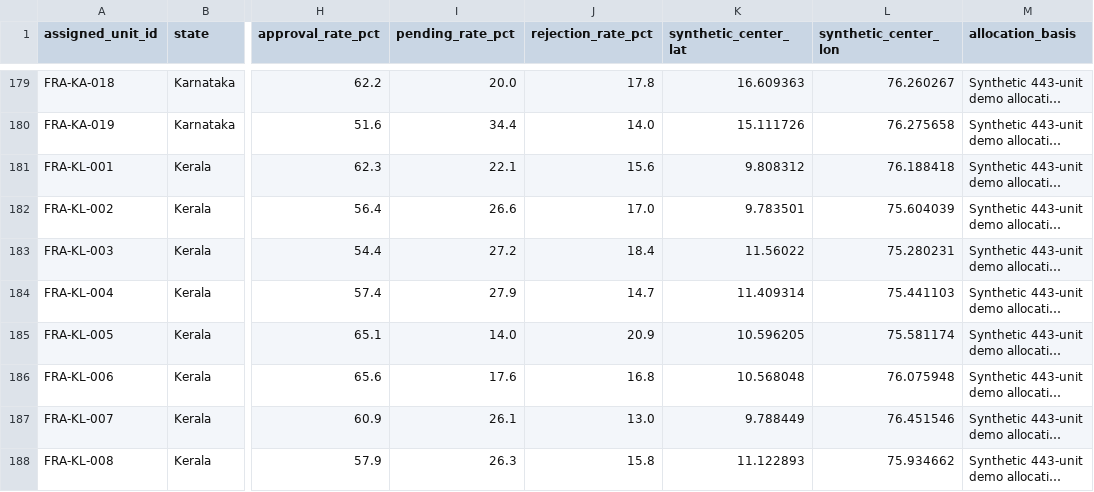
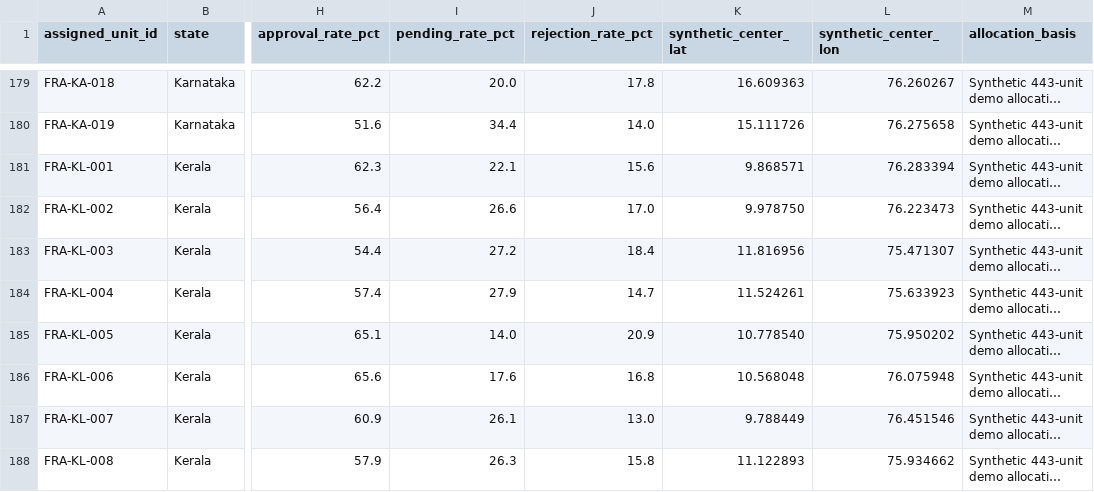
Before and after one commit to bvAakanksh/No_pressure_PS7_FRA, a CSV file: backend/data/FRA_unit_summary_443_units.csv, drawn as a sheet; only a part is shown, gaps mark what is left out; long unchanged cells end in …; the diff covers the shown part only; the diff names each change by its address in the sheet, - before the commit and + after, or states it on an @@ line.

```diff
--- a/backend/data/FRA_unit_summary_443_units.csv
+++ b/backend/data/FRA_unit_summary_443_units.csv
-K181 (synthetic_center_lat): 9.808312
+K181 (synthetic_center_lat): 9.868571
-L181 (synthetic_center_lon): 76.188418
+L181 (synthetic_center_lon): 76.283394
-K182 (synthetic_center_lat): 9.783501
+K182 (synthetic_center_lat): 9.978750
-L182 (synthetic_center_lon): 75.604039
+L182 (synthetic_center_lon): 76.223473
-K183 (synthetic_center_lat): 11.56022
+K183 (synthetic_center_lat): 11.816956
-L183 (synthetic_center_lon): 75.280231
+L183 (synthetic_center_lon): 75.471307
-K184 (synthetic_center_lat): 11.409314
+K184 (synthetic_center_lat): 11.524261
-L184 (synthetic_center_lon): 75.441103
+L184 (synthetic_center_lon): 75.633923
-K185 (synthetic_center_lat): 10.596205
+K185 (synthetic_center_lat): 10.778540
-L185 (synthetic_center_lon): 75.581174
+L185 (synthetic_center_lon): 75.950202
```
Also changed, not shown: 94 edited cells elsewhere in this file, 25 other files.
